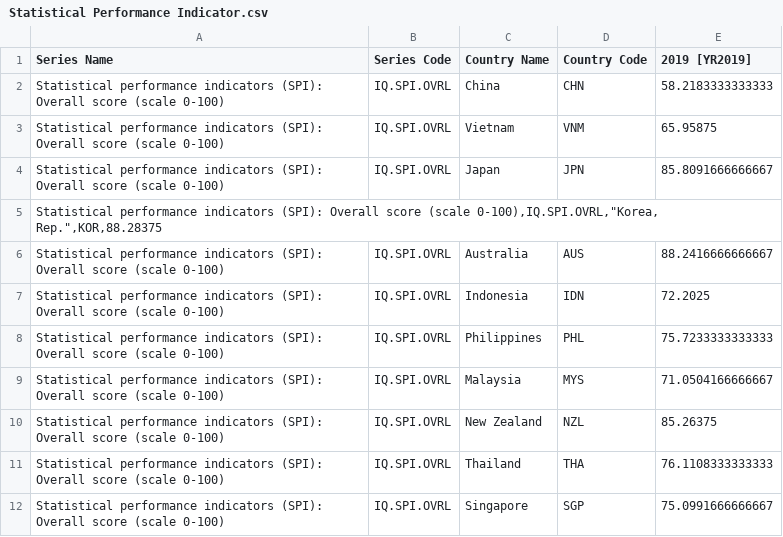
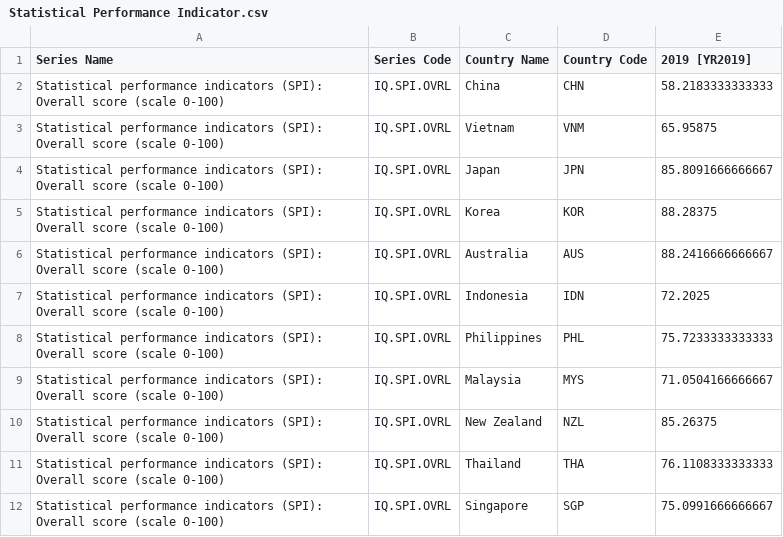
Before and after one commit to lucasardo/cbam-thesis, a CSV file: .github/workflows/Statistical Performance Indicator.csv, drawn as a sheet; removed rows and columns are numbered as before the commit, all else as after; the diff names each change by its address in the sheet, - before the commit and + after, or states it on an @@ line.

Commit message:
Update Statistical Performance Indicator.csv

```diff
--- a/.github/workflows/Statistical Performance Indicator.csv
+++ b/.github/workflows/Statistical Performance Indicator.csv
-row 5: Statistical performance indicators (SPI): Overall score (scale 0-100),IQ.SPI.OVRL,"Korea, Rep.",KOR,88.28375
+row 5: Statistical performance indicators (SPI): Overall score (scale 0-100) | IQ.SPI.OVRL | Korea | KOR | 88.28375
```
